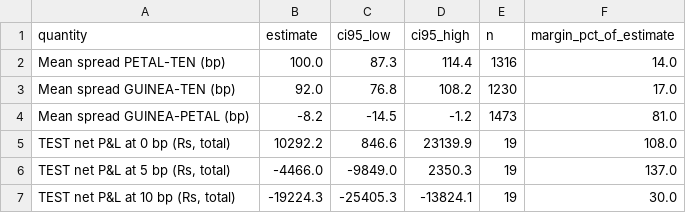
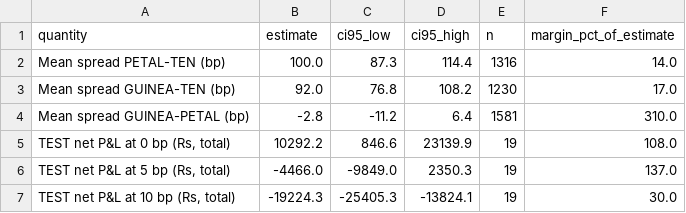
Before and after one commit to nikhilkumar-dev0310/HACKINHILLS-SYNTAXTERROR-TAN-, a CSV file: commodity/results/testbed_margins.csv, drawn as a sheet.

```diff
--- a/commodity/results/testbed_margins.csv
+++ b/commodity/results/testbed_margins.csv
@@ -3,3 +3,3 @@ Mean spread PETAL-TEN (bp),100.0,87.3,114.4,1316,14.0
 Mean spread GUINEA-TEN (bp),92.0,76.8,108.2,1230,17.0
-Mean spread GUINEA-PETAL (bp),-8.2,-14.5,-1.2,1473,81.0
+Mean spread GUINEA-PETAL (bp),-2.8,-11.2,6.4,1581,310.0
 "TEST net P&L at 0 bp (Rs, total)",10292.2,846.6,23139.9,19,108.0
```
Also changed, not shown: commodity/results/testbed_close_vs_vwap.csv, commodity/results/testbed_integrity.csv, 1 other file.
